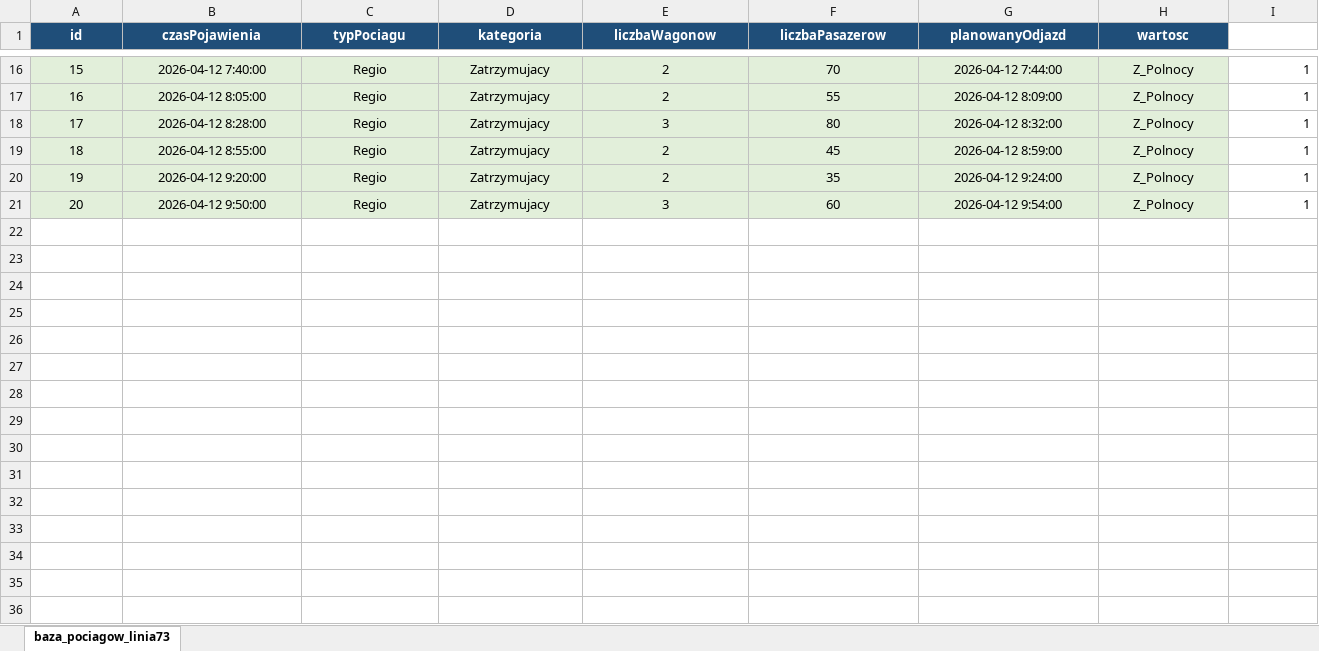
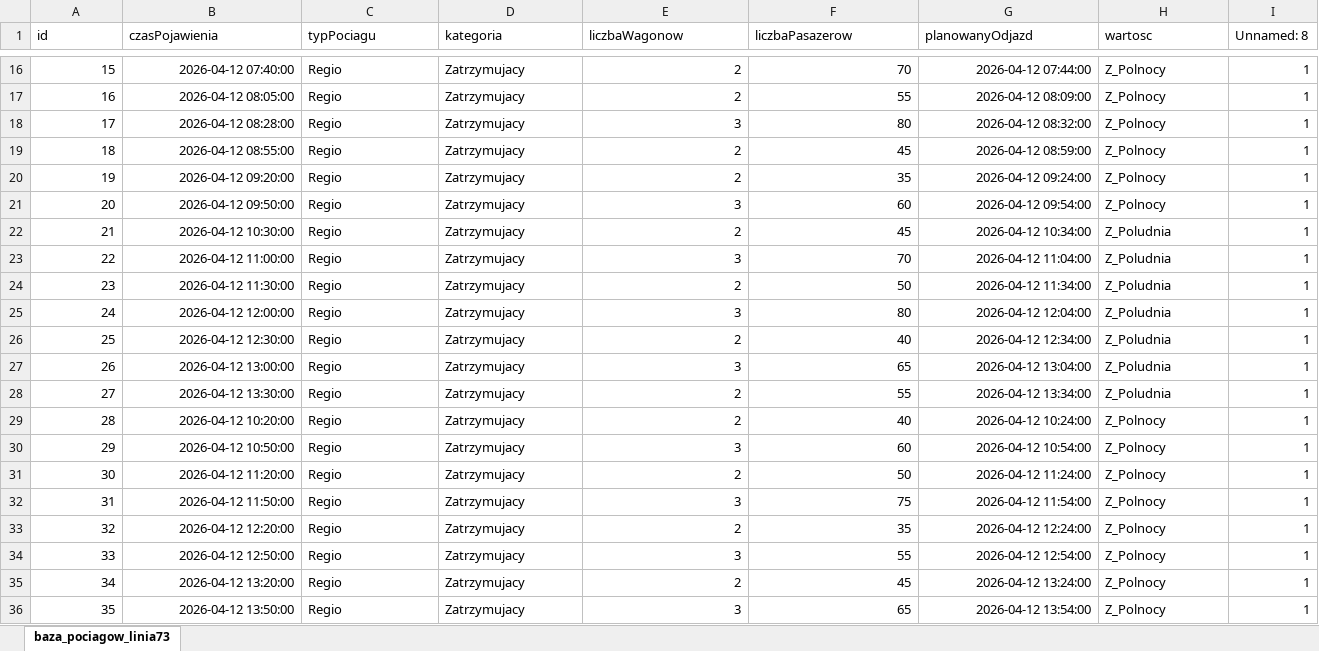
Before and after one commit to PatrykGubala/RailStationSimulation, an Excel workbook: baza_pociagow_linia73.xlsx, sheet baza_pociagow_linia73, drawn as a sheet; only a part is shown, gaps mark what is left out; values as stored, in another font and other column widths than the file's, no borders; the diff covers the shown part only; the diff names each change by its address in the sheet, - before the commit and + after, or states it on an @@ line.

```diff
--- a/baza_pociagow_linia73.xlsx (sheet baza_pociagow_linia73)
+++ b/baza_pociagow_linia73.xlsx (sheet baza_pociagow_linia73)
@@ A1:H1 fill: #1F4E79 → none, bold: on → off, text colour: #FFFFFF → black, alignment: center → left @@
-I1: (empty)
+I1: Unnamed: 8
-A16:H21 fill: #E2EFDA
+A16:H21 fill: none
-A16:B21 alignment: center
+A16:B21 alignment: right
-B16 (czasPojawienia): 2026-04-12 7:40:00
+B16 (czasPojawienia): 2026-04-12 07:40:00
-C16:D21 alignment: center
+C16:D21 alignment: left
-E16:G21 alignment: center
+E16:G21 alignment: right
-G16 (planowanyOdjazd): 2026-04-12 7:44:00
+G16 (planowanyOdjazd): 2026-04-12 07:44:00
-H16:H21 alignment: center
+H16:H21 alignment: left
-B17 (czasPojawienia): 2026-04-12 8:05:00
+B17 (czasPojawienia): 2026-04-12 08:05:00
-G17 (planowanyOdjazd): 2026-04-12 8:09:00
+G17 (planowanyOdjazd): 2026-04-12 08:09:00
-B18 (czasPojawienia): 2026-04-12 8:28:00
+B18 (czasPojawienia): 2026-04-12 08:28:00
-G18 (planowanyOdjazd): 2026-04-12 8:32:00
+G18 (planowanyOdjazd): 2026-04-12 08:32:00
-B19 (czasPojawienia): 2026-04-12 8:55:00
+B19 (czasPojawienia): 2026-04-12 08:55:00
-G19 (planowanyOdjazd): 2026-04-12 8:59:00
+G19 (planowanyOdjazd): 2026-04-12 08:59:00
-B20 (czasPojawienia): 2026-04-12 9:20:00
+B20 (czasPojawienia): 2026-04-12 09:20:00
-G20 (planowanyOdjazd): 2026-04-12 9:24:00
+G20 (planowanyOdjazd): 2026-04-12 09:24:00
-B21 (czasPojawienia): 2026-04-12 9:50:00
+B21 (czasPojawienia): 2026-04-12 09:50:00
-G21 (planowanyOdjazd): 2026-04-12 9:54:00
+G21 (planowanyOdjazd): 2026-04-12 09:54:00
+row 22: 21 | 2026-04-12 10:30:00 | Regio | Zatrzymujacy | 2 | 45 | 2026-04-12 10:34:00 | Z_Poludnia | 1
+row 23: 22 | 2026-04-12 11:00:00 | Regio | Zatrzymujacy | 3 | 70 | 2026-04-12 11:04:00 | Z_Poludnia | 1
+row 24: 23 | 2026-04-12 11:30:00 | Regio | Zatrzymujacy | 2 | 50 | 2026-04-12 11:34:00 | Z_Poludnia | 1
+row 25: 24 | 2026-04-12 12:00:00 | Regio | Zatrzymujacy | 3 | 80 | 2026-04-12 12:04:00 | Z_Poludnia | 1
+row 26: 25 | 2026-04-12 12:30:00 | Regio | Zatrzymujacy | 2 | 40 | 2026-04-12 12:34:00 | Z_Poludnia | 1
+row 27: 26 | 2026-04-12 13:00:00 | Regio | Zatrzymujacy | 3 | 65 | 2026-04-12 13:04:00 | Z_Poludnia | 1
+row 28: 27 | 2026-04-12 13:30:00 | Regio | Zatrzymujacy | 2 | 55 | 2026-04-12 13:34:00 | Z_Poludnia | 1
+row 29: 28 | 2026-04-12 10:20:00 | Regio | Zatrzymujacy | 2 | 40 | 2026-04-12 10:24:00 | Z_Polnocy | 1
+row 30: 29 | 2026-04-12 10:50:00 | Regio | Zatrzymujacy | 3 | 60 | 2026-04-12 10:54:00 | Z_Polnocy | 1
+row 31: 30 | 2026-04-12 11:20:00 | Regio | Zatrzymujacy | 2 | 50 | 2026-04-12 11:24:00 | Z_Polnocy | 1
+row 32: 31 | 2026-04-12 11:50:00 | Regio | Zatrzymujacy | 3 | 75 | 2026-04-12 11:54:00 | Z_Polnocy | 1
+row 33: 32 | 2026-04-12 12:20:00 | Regio | Zatrzymujacy | 2 | 35 | 2026-04-12 12:24:00 | Z_Polnocy | 1
+row 34: 33 | 2026-04-12 12:50:00 | Regio | Zatrzymujacy | 3 | 55 | 2026-04-12 12:54:00 | Z_Polnocy | 1
+row 35: 34 | 2026-04-12 13:20:00 | Regio | Zatrzymujacy | 2 | 45 | 2026-04-12 13:24:00 | Z_Polnocy | 1
+row 36: 35 | 2026-04-12 13:50:00 | Regio | Zatrzymujacy | 3 | 65 | 2026-04-12 13:54:00 | Z_Polnocy | 1
```
Also changed, not shown: 26 edited cells and cell formats elsewhere in this sheet, baza_pociagow_linia8.xlsx, 4 other files.
